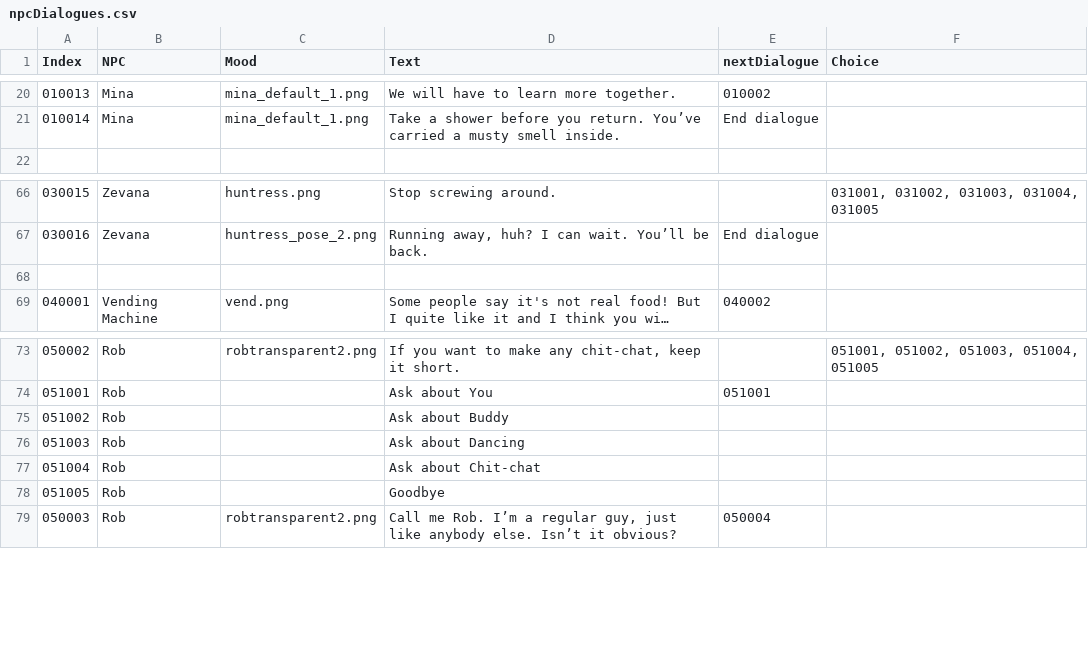
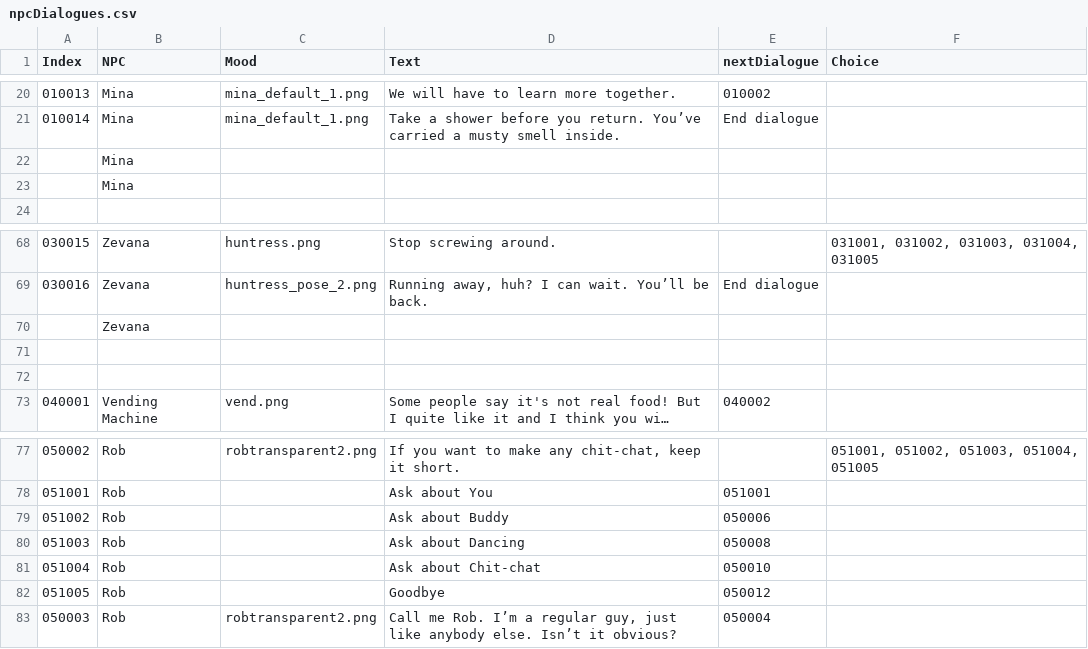
Before and after one commit to Asphodel-OS/kamigotchi, a CSV file: packages/client/src/constants/dialogue/data/npcDialogues.csv, drawn as a sheet; only a part is shown, gaps mark what is left out; long unchanged cells end in …; addresses are those after the commit; the diff names each change by its address in the sheet, - before the commit and + after, or states it on an @@ line.

```diff
--- a/packages/client/src/constants/dialogue/data/npcDialogues.csv
+++ b/packages/client/src/constants/dialogue/data/npcDialogues.csv
+row 22:  | Mina
+row 23:  | Mina
+row 70:  | Zevana
+row 71: (empty)
-E79 (nextDialogue): (empty)
+E79 (nextDialogue): 050006
-E80 (nextDialogue): (empty)
+E80 (nextDialogue): 050008
-E81 (nextDialogue): (empty)
+E81 (nextDialogue): 050010
-E82 (nextDialogue): (empty)
+E82 (nextDialogue): 050012
```
Also changed, not shown: 5 other files.
